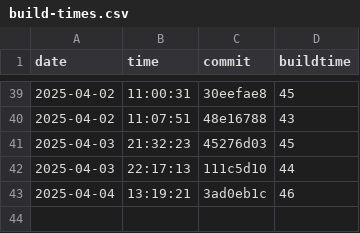
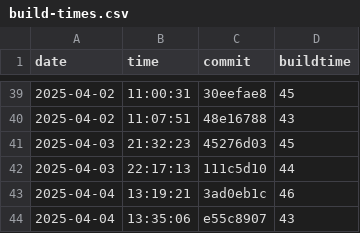
Before and after one commit to useocl/use, a CSV file: docs/build-times.csv, drawn as a sheet; only a part is shown, gaps mark what is left out.

```diff
--- a/docs/build-times.csv
+++ b/docs/build-times.csv
@@ -43 +43,2 @@ date,time,commit,buildtime
 2025-04-04,13:19:21,3ad0eb1c,46
+2025-04-04,13:35:06,e55c8907,43
```
Also changed, not shown: docs/cycles-tests.csv, docs/layer-violations.csv.
